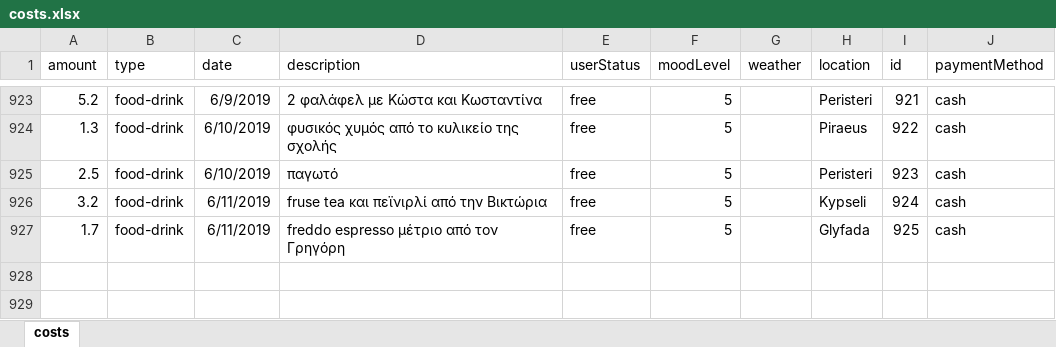
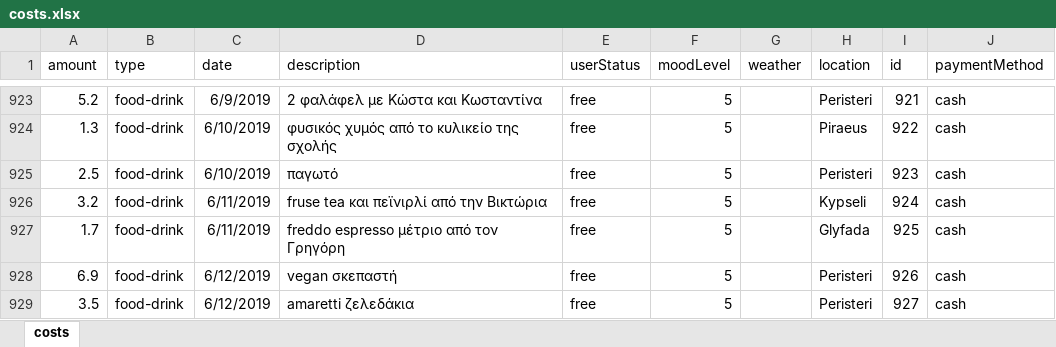
Before and after one commit to Blackpeak/Morgan, an Excel workbook: DataBase/Manos costs/costs.xlsx, sheet costs, drawn as a sheet; only a part is shown, gaps mark what is left out; values as stored, in another font and other column widths than the file's, no borders; table styles not drawn; the diff names each change by its address in the sheet, - before the commit and + after, or states it on an @@ line.

Commit message:
update

```diff
--- a/DataBase/Manos costs/costs.xlsx (sheet costs)
+++ b/DataBase/Manos costs/costs.xlsx (sheet costs)
+row 928: 6.9 | food-drink | 6/12/2019 | vegan σκεπαστή | free | 5 |  | Peristeri | 926 | cash
+row 929: 3.5 | food-drink | 6/12/2019 | amaretti ζελεδάκια | free | 5 |  | Peristeri | 927 | cash
```
